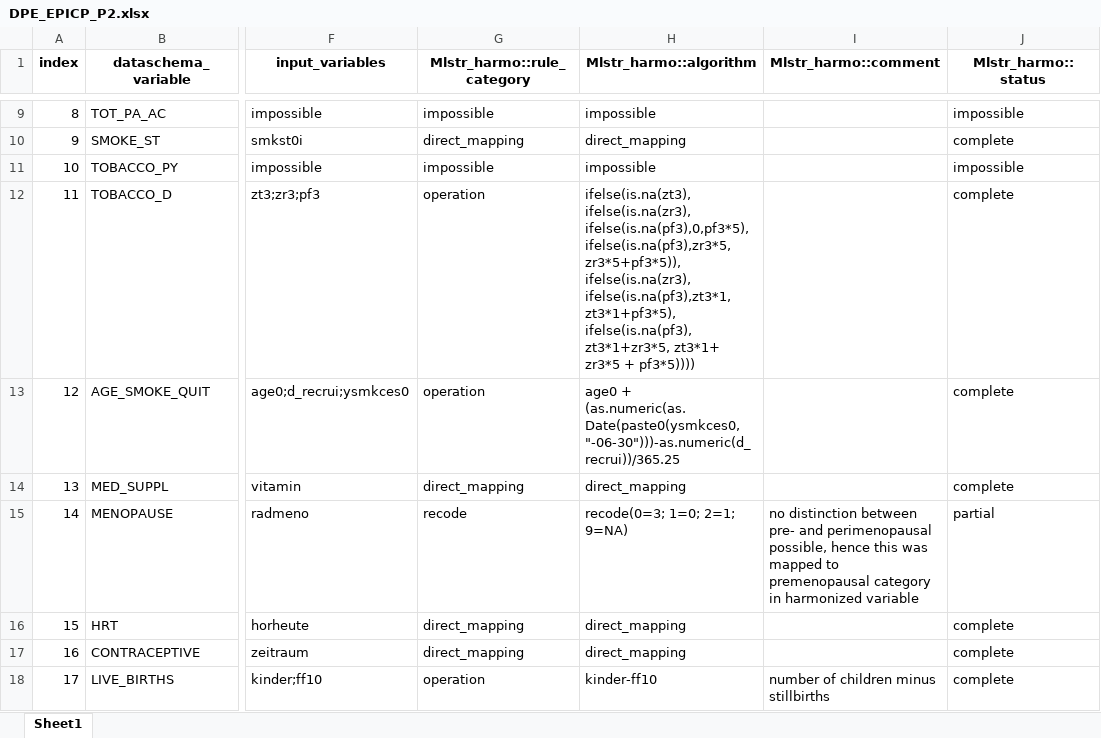
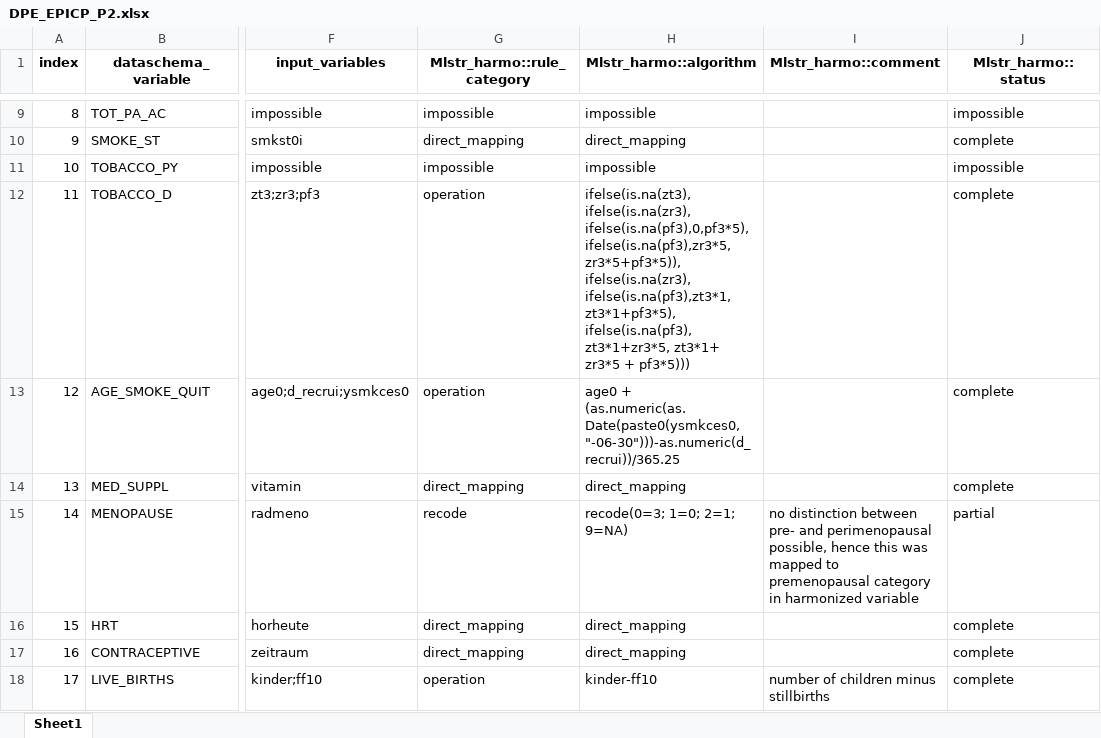
Before and after one commit to nfdi4health/use-cases-harmonisation, an Excel workbook: rmonize/data_proc_elem/DPE_EPICP_P2.xlsx, sheet Sheet1, drawn as a sheet; only a part is shown, gaps mark what is left out; values as stored, in another font and other column widths than the file's, no borders; the diff names each change by its address in the sheet, - before the commit and + after, or states it on an @@ line.

Commit message:
forget bracket closing

```diff
--- a/rmonize/data_proc_elem/DPE_EPICP_P2.xlsx (sheet Sheet1)
+++ b/rmonize/data_proc_elem/DPE_EPICP_P2.xlsx (sheet Sheet1)
-H12 (Mlstr_harmo::algorithm): …zr3*5 + pf3*5))))
+H12 (Mlstr_harmo::algorithm): …zr3*5 + pf3*5)))
```
